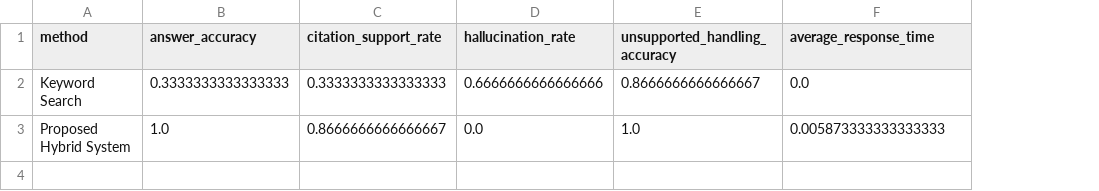
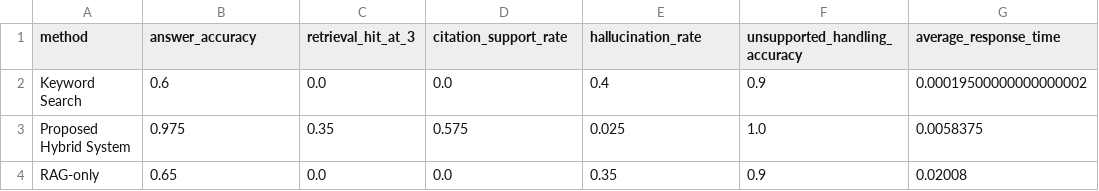
Before and after one commit to chongyantang-ship-it/ai-document-assistant, a CSV file: evaluation/summary_results.csv, drawn as a sheet; addresses are those after the commit; the diff names each change by its address in the sheet, - before the commit and + after, or states it on an @@ line.

Commit message:
Improve general document assistant prototype and evaluation

```diff
--- a/evaluation/summary_results.csv
+++ b/evaluation/summary_results.csv
+column C (retrieval_hit_at_3), rows 2-3: 0.0 | 0.35
-B2 (answer_accuracy): 0.3333333333333333
+B2 (answer_accuracy): 0.6
-D2 (citation_support_rate): 0.3333333333333333
+D2 (citation_support_rate): 0.0
-E2 (hallucination_rate): 0.6666666666666666
+E2 (hallucination_rate): 0.4
-F2 (unsupported_handling_accuracy): 0.8666666666666667
+F2 (unsupported_handling_accuracy): 0.9
-G2 (average_response_time): 0.0
+G2 (average_response_time): 0.00019500000000000002
-B3 (answer_accuracy): 1.0
+B3 (answer_accuracy): 0.975
-D3 (citation_support_rate): 0.8666666666666667
+D3 (citation_support_rate): 0.575
-E3 (hallucination_rate): 0.0
+E3 (hallucination_rate): 0.025
-G3 (average_response_time): 0.005873333333333333
+G3 (average_response_time): 0.0058375
+row 4: RAG-only | 0.65 | 0.0 | 0.0 | 0.35 | 0.9 | 0.02008
```
Also changed, not shown: 26 other files.
